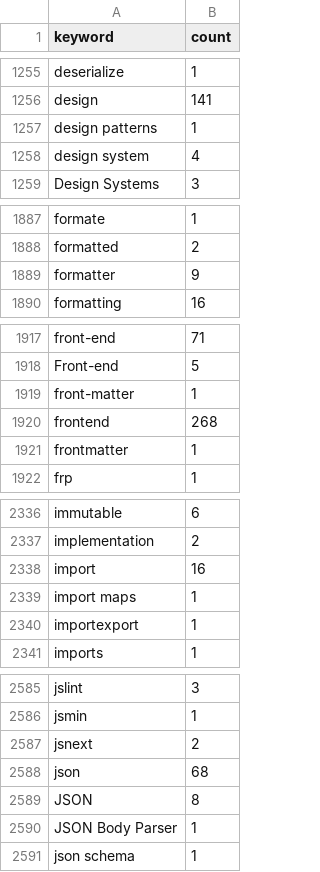
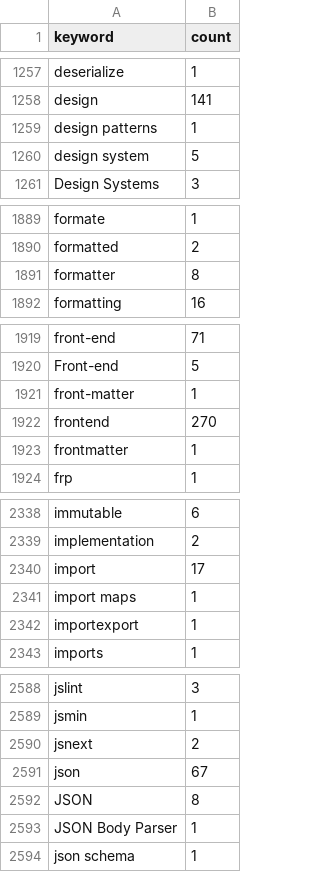
Before and after one commit to simonvanlierde/cspell-dicts, a CSV file: dictionaries/npm/src/npm/.npm-keywords.csv, drawn as a sheet; only a part is shown, gaps mark what is left out; the diff covers the shown part only.

```diff
--- a/dictionaries/npm/src/npm/.npm-keywords.csv
+++ b/dictionaries/npm/src/npm/.npm-keywords.csv
@@ -1257,3 +1259,3 @@ design,141
 design patterns,1
-design system,4
+design system,5
 Design Systems,3
@@ -1888,3 +1890,3 @@ formate,1
 formatted,2
-formatter,9
+formatter,8
 formatting,16
@@ -1919,3 +1921,3 @@ Front-end,5
 front-matter,1
-frontend,268
+frontend,270
 frontmatter,1
@@ -2337,3 +2339,3 @@ immutable,6
 implementation,2
-import,16
+import,17
 import maps,1
@@ -2587,3 +2590,3 @@ jsmin,1
 jsnext,2
-json,68
+json,67
 JSON,8
```
Also changed, not shown: 12 added rows and 8 edited cells elsewhere in this file, dictionaries/npm/src/npm/.npm-package-ref-counts.csv, 3 other files.
